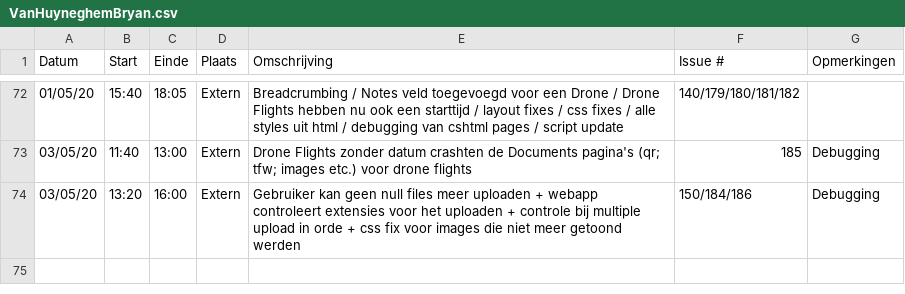
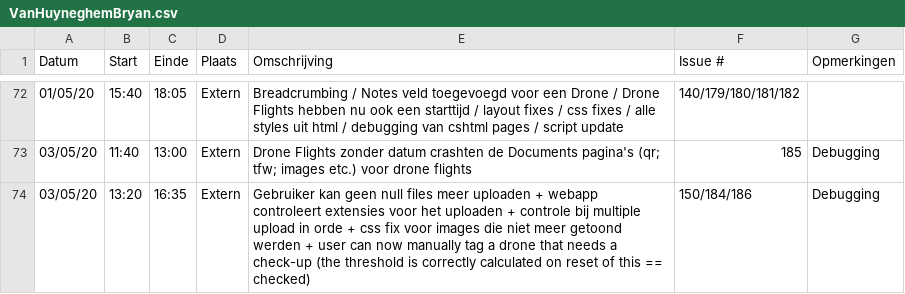
Before and after one commit to philipkukoba/Bachelors-Dissertation-DroneWebApp, a CSV file: logboeken/VanHuyneghemBryan.csv, drawn as a sheet; only a part is shown, gaps mark what is left out.

Commit message:
Update VanHuyneghemBryan.csv

```diff
--- a/logboeken/VanHuyneghemBryan.csv
+++ b/logboeken/VanHuyneghemBryan.csv
@@ -73,2 +73,2 @@ Datum,Start,Einde,Plaats,Omschrijving,Issue #,Opmerkingen
 03/05/20,11:40,13:00,Extern,Drone Flights zonder datum crashten de Documents pagina's (qr; tfw; images etc.) voor drone flights,185, Debugging
-03/05/20,13:20,16:00,Extern,Gebruiker kan geen null files meer uploaden + webapp controleert extensies voor het uploaden + controle bij multiple upload in orde + css fix voor images die niet meer getoond werden,150/184/186, Debugging
+03/05/20,13:20,16:35,Extern,Gebruiker kan geen null files meer uploaden + webapp controleert extensies voor het uploaden + controle bij multiple upload in orde + css fix voor images die niet meer getoond werden + user can now manually tag a drone that needs a check-up (the threshold is correctly calculated on reset of this == checked),150/184/186, Debugging
```
